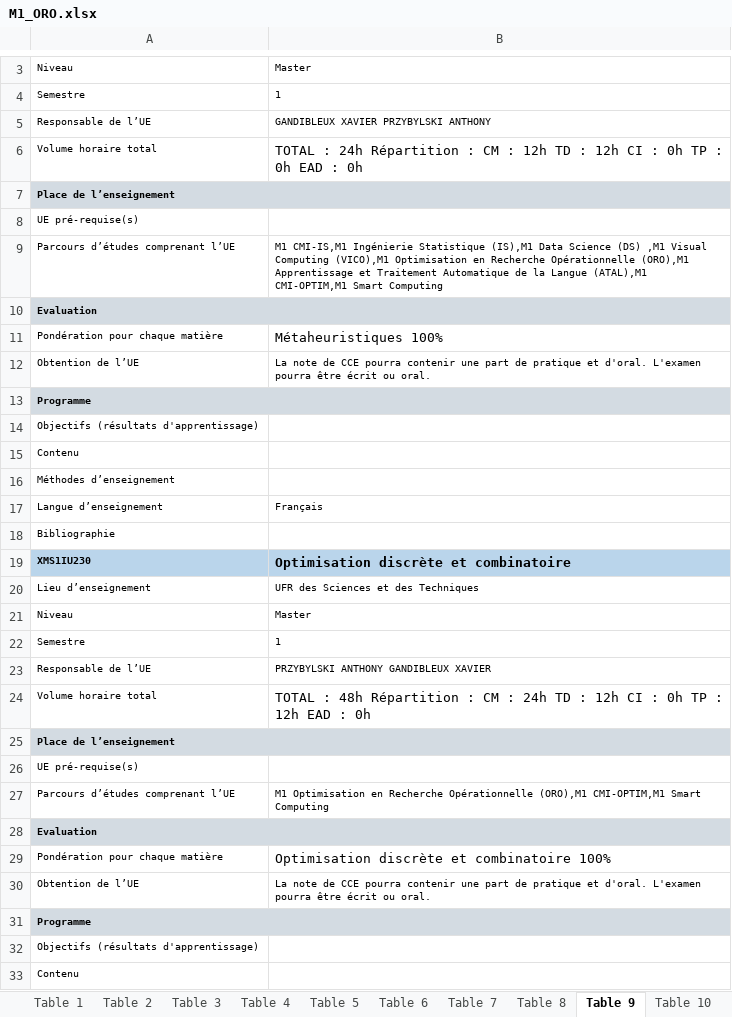
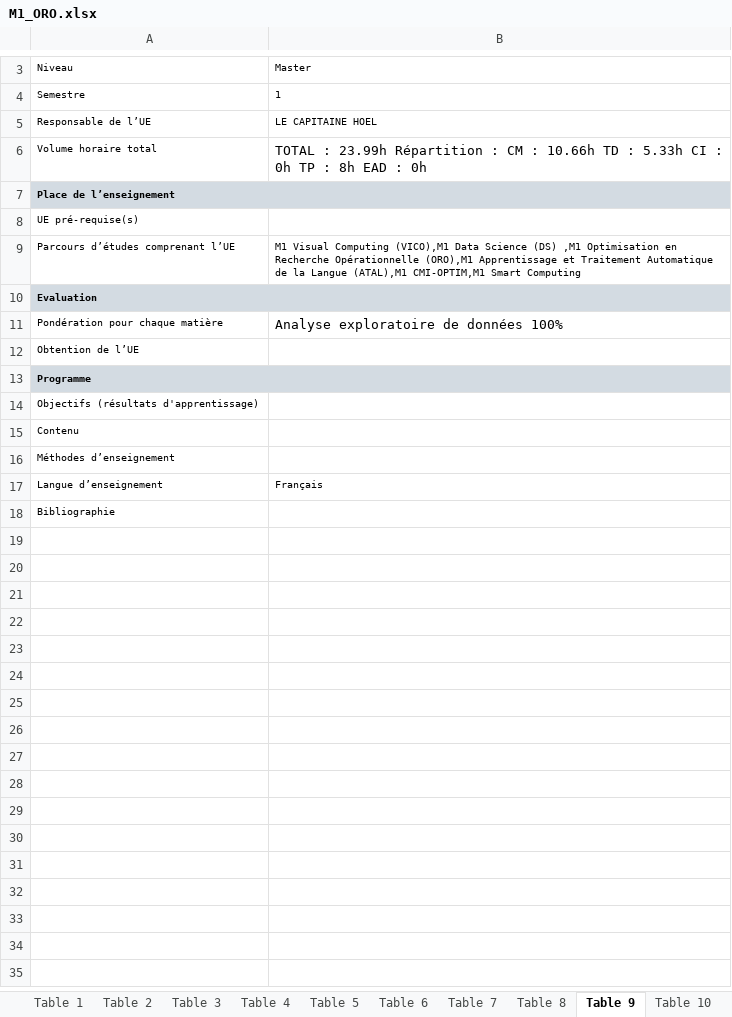
Before and after one commit to momo54/SLM-EXP, an Excel workbook: data/MasterInfo/M1_ORO.xlsx, sheet Table 9, drawn as a sheet; only a part is shown, gaps mark what is left out; the shorter side is filled out with more unchanged rows; values as stored, in another font and other column widths than the file's, no borders; removed rows and columns are numbered as before the commit, all else as after; the diff covers the shown part only; the diff names each change by its address in the sheet, - before the commit and + after, or states it on an @@ line.

Commit message:
Modification to 2025 Masters 1 (not yet 2)  excels, now they all contains 16 tables, and courses are properly cut

```diff
--- a/data/MasterInfo/M1_ORO.xlsx (sheet Table 9)
+++ b/data/MasterInfo/M1_ORO.xlsx (sheet Table 9)
-B5: GANDIBLEUX XAVIER PRZYBYLSKI ANTHONY
+B5: LE CAPITAINE HOEL
-B6: TOTAL : 24h Répartition : CM : 12h TD : 12h CI : 0h TP : 0h EAD :…
+B6: TOTAL : 23.99h Répartition : CM : 10.66h TD : 5.33h CI : 0h TP : 8h EAD :…
-B9: M1 CMI-IS,M1 Ingénierie Statistique (IS),M1 Data Science (DS) ,M1 Visual Computing (VICO),M1 Optimisation en…
+B9: M1 Visual Computing (VICO),M1 Data Science (DS) ,M1 Optimisation en…
-row 11: Pondération pour chaque matière | Métaheuristiques 100%
-row 12: Obtention de l’UE | La note de CCE pourra contenir une part de pratique et d'oral. L'examen pourra être écrit ou oral.
-row 13: Programme
-row 14: Objectifs (résultats d'apprentissage)
-row 15: Contenu
-row 16: Méthodes d’enseignement
-row 17: Langue d’enseignement | Français
-row 18: Bibliographie
-row 19: XMS1IU230 | Optimisation discrète et combinatoire
-row 20: Lieu d’enseignement | UFR des Sciences et des Techniques
-row 21: Niveau | Master
-row 22: Semestre | 1
-row 23: Responsable de l’UE | PRZYBYLSKI ANTHONY GANDIBLEUX XAVIER
-row 24: Volume horaire total | TOTAL : 48h Répartition : CM : 24h TD : 12h CI : 0h TP : 12h EAD : 0h
-row 25: Place de l’enseignement
-row 26: UE pré-requise(s)
-row 27: Parcours d’études comprenant l’UE | M1 Optimisation en Recherche Opérationnelle (ORO),M1 CMI-OPTIM,M1 Smart Computing
-row 28: Evaluation
-B11: Optimisation discrète et combinatoire 100%
+B11: Analyse exploratoire de données 100%
-B12: La note de CCE pourra contenir une part de pratique et d'oral. L'examen pourra être écrit ou oral.
+B12: (empty)
```
Also changed, not shown: 1 added row, 1 removed row and 1 edited cell elsewhere in this sheet, sheet Table 15, sheet Table 8, sheet Table 14, sheet Table 13, sheet Table 10, sheet Table 16, 5 more sheets, other sheet tabs, charts or pictures, data/MasterInfo/M1_ALMA.xlsx, data/MasterInfo/M1_ATAL.xlsx, 2 other files.
